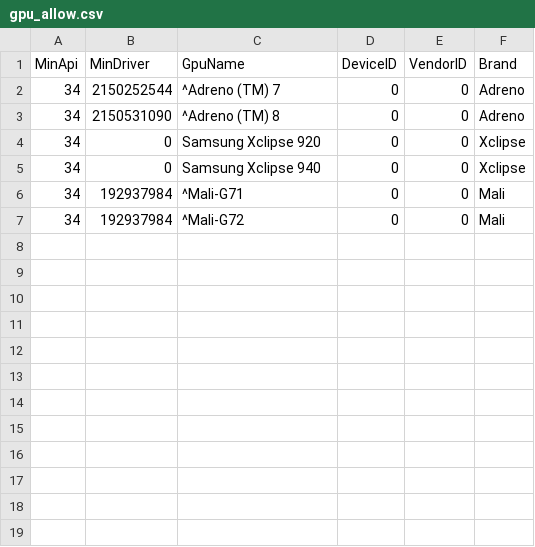
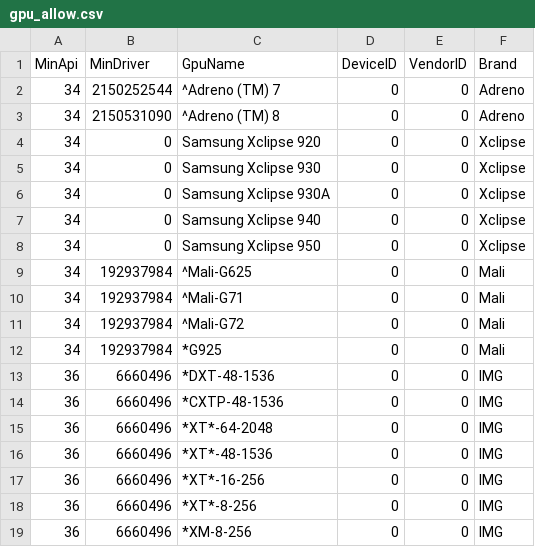
Before and after one commit to android/vkquality, a CSV file: list_editor/example_data/gpu_allow.csv, drawn as a sheet; the diff names each change by its address in the sheet, - before the commit and + after, or states it on an @@ line.

```diff
--- a/list_editor/example_data/gpu_allow.csv
+++ b/list_editor/example_data/gpu_allow.csv
+row 5: 34 | 0 | Samsung Xclipse 930 | 0 | 0 | Xclipse
+row 6: 34 | 0 | Samsung Xclipse 930A | 0 | 0 | Xclipse
+row 8: 34 | 0 | Samsung Xclipse 950 | 0 | 0 | Xclipse
+row 9: 34 | 192937984 | ^Mali-G625 | 0 | 0 | Mali
+row 12: 34 | 192937984 | *G925 | 0 | 0 | Mali
+row 13: 36 | 6660496 | *DXT-48-1536 | 0 | 0 | IMG
+row 14: 36 | 6660496 | *CXTP-48-1536 | 0 | 0 | IMG
+row 15: 36 | 6660496 | *XT*-64-2048 | 0 | 0 | IMG
+row 16: 36 | 6660496 | *XT*-48-1536 | 0 | 0 | IMG
+row 17: 36 | 6660496 | *XT*-16-256 | 0 | 0 | IMG
+row 18: 36 | 6660496 | *XT*-8-256 | 0 | 0 | IMG
+row 19: 36 | 6660496 | *XM-8-256 | 0 | 0 | IMG
```
Also changed, not shown: 7 other files.
